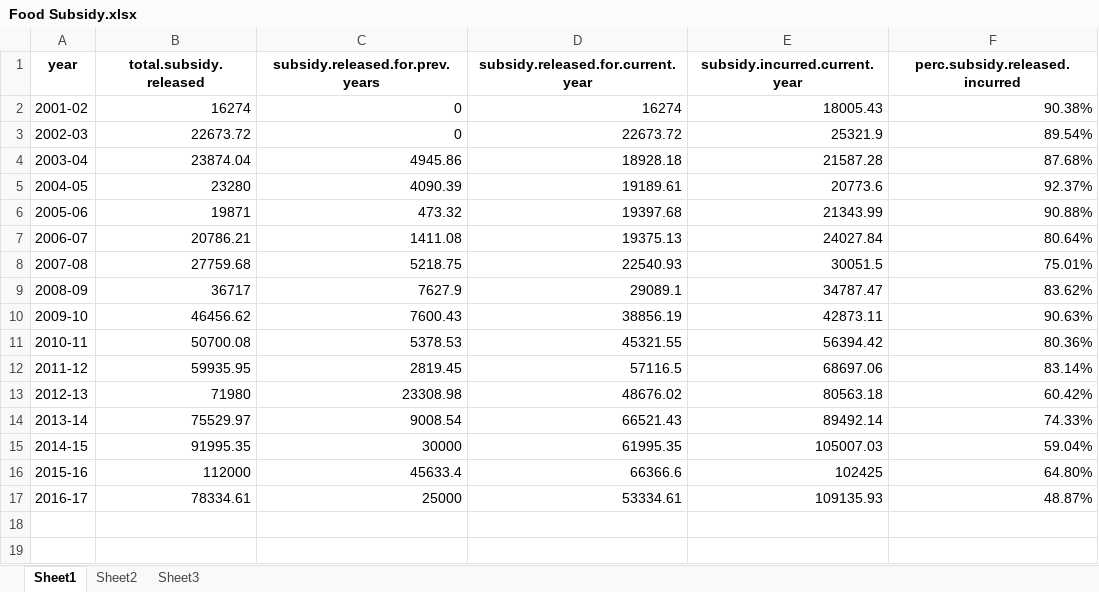
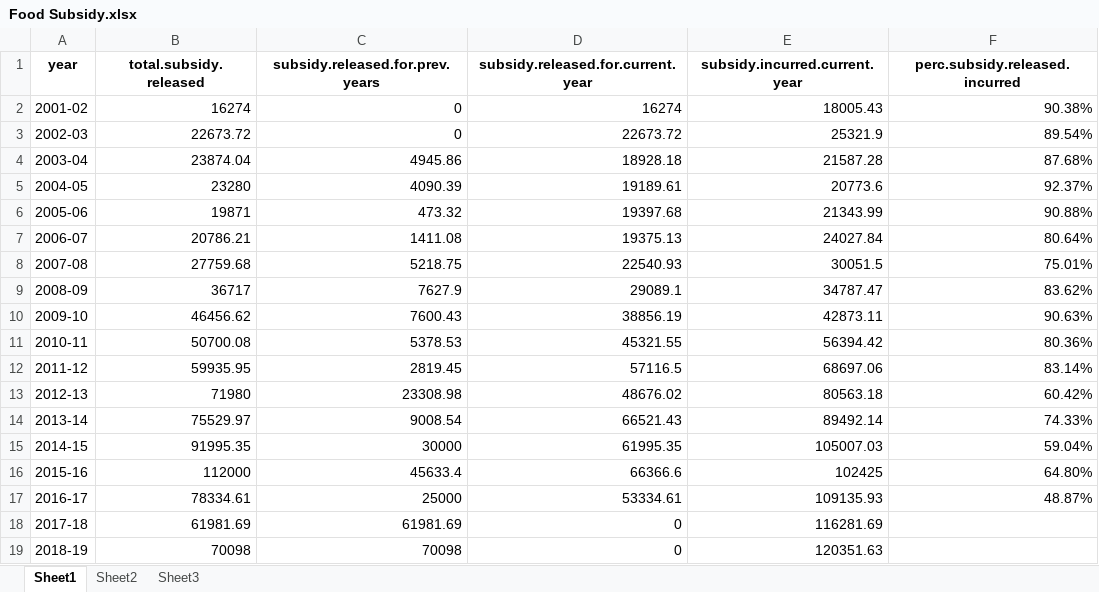
Before and after one commit to nehalmuthu/fci-demo, an Excel workbook: src/data/Food Subsidy.xlsx, sheet Sheet1, drawn as a sheet; values as stored, in another font and other column widths than the file's, no borders; charts and pictures not drawn; the diff names each change by its address in the sheet, - before the commit and + after, or states it on an @@ line.

Commit message:
updated jupyter notebook and food subsidy data for years 2017-19

```diff
--- a/src/data/Food Subsidy.xlsx (sheet Sheet1)
+++ b/src/data/Food Subsidy.xlsx (sheet Sheet1)
+row 18: 2017-18 | 61981.69 | 61981.69 | 0 | 116281.69
+row 19: 2018-19 | 70098 | 70098 | 0 | 120351.63
```
Also changed, not shown: charts or pictures, 2 other files.
